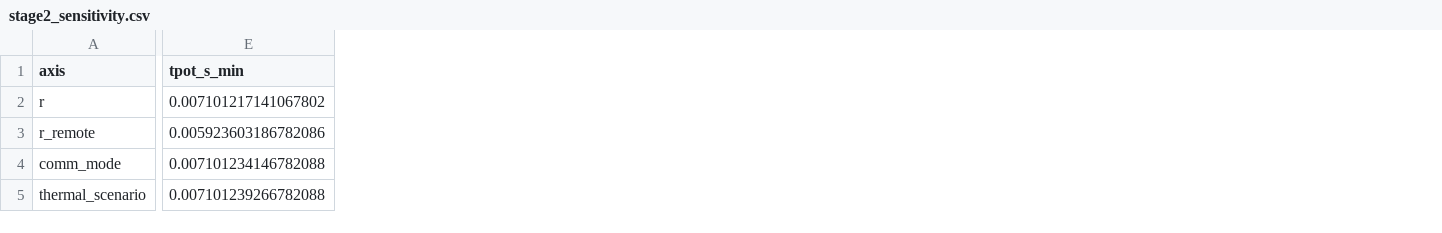
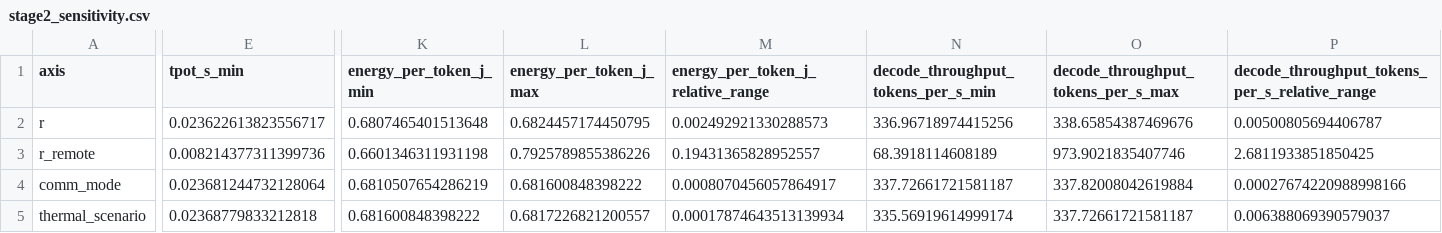
Before and after one commit to UsanBee/Project_DTCO, a CSV file: results/stage2_sensitivity.csv, drawn as a sheet; only a part is shown, gaps mark what is left out; the diff covers the shown part only; the diff names each change by its address in the sheet, - before the commit and + after, or states it on an @@ line.

```diff
--- a/results/stage2_sensitivity.csv
+++ b/results/stage2_sensitivity.csv
+column K (energy_per_token_j_min), rows 2-5: 0.6807465401513648 | 0.6601346311931198 | 0.6810507654286219 | 0.681600848398222
+column L (energy_per_token_j_max), rows 2-5: 0.6824457174450795 | 0.7925789855386226 | 0.681600848398222 | 0.6817226821200557
+column M, rows 1-5: energy_per_token_j_relative_range | 0.002492921330288573 | 0.19431365828952557 | 0.0008070456057864917 | 0.00017874643513139934
+column N, rows 1-5: decode_throughput_tokens_per_s_min | 336.96718974415256 | 68.3918114608189 | 337.72661721581187 | 335.56919614999174
+column O, rows 1-5: decode_throughput_tokens_per_s_max | 338.65854387469676 | 973.9021835407746 | 337.82008042619884 | 337.72661721581187
+column P, rows 1-5: decode_throughput_tokens_per_s_relative_range | 0.00500805694406787 | 2.6811933851850425 | 0.00027674220988998166 | 0.006388069390579037
-E2 (tpot_s_min): 0.007101217141067802
+E2 (tpot_s_min): 0.023622613823556717
-E3 (tpot_s_min): 0.005923603186782086
+E3 (tpot_s_min): 0.008214377311399736
-E4 (tpot_s_min): 0.007101234146782088
+E4 (tpot_s_min): 0.023681244732128064
-E5 (tpot_s_min): 0.007101239266782088
+E5 (tpot_s_min): 0.02368779833212818
```
Also changed, not shown: 4 added rows and 42 edited cells elsewhere in this file, 36 other files.
